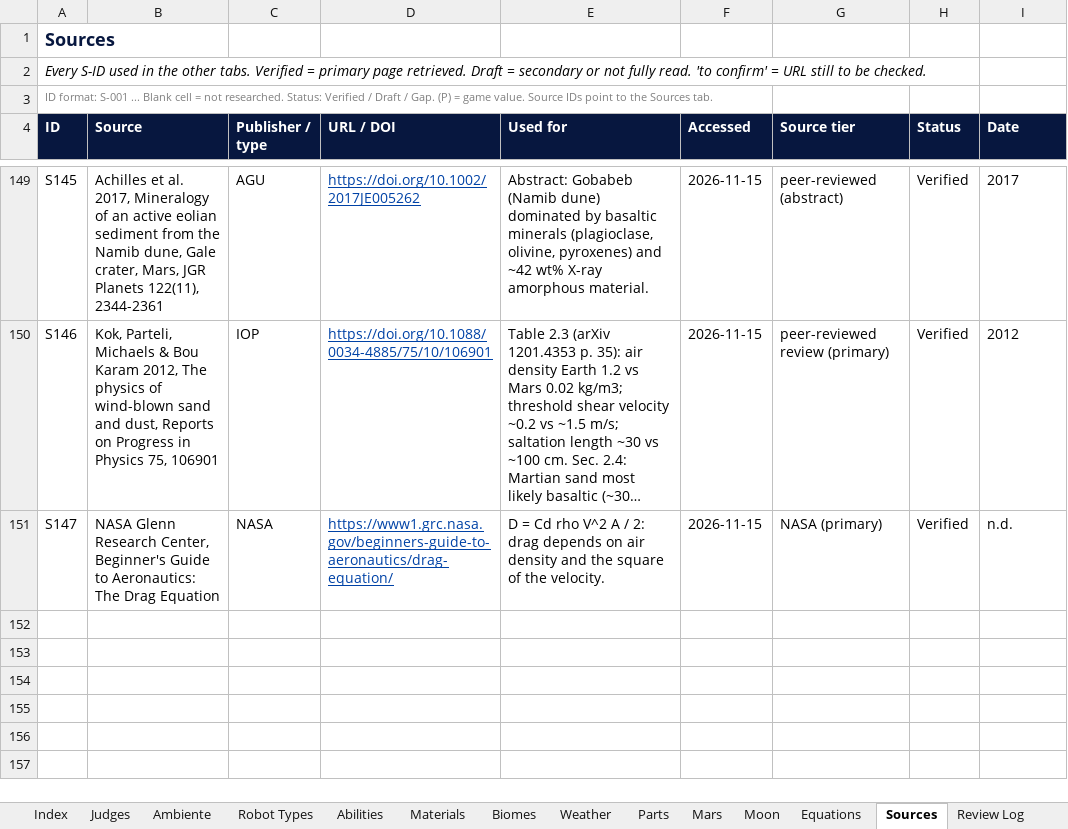
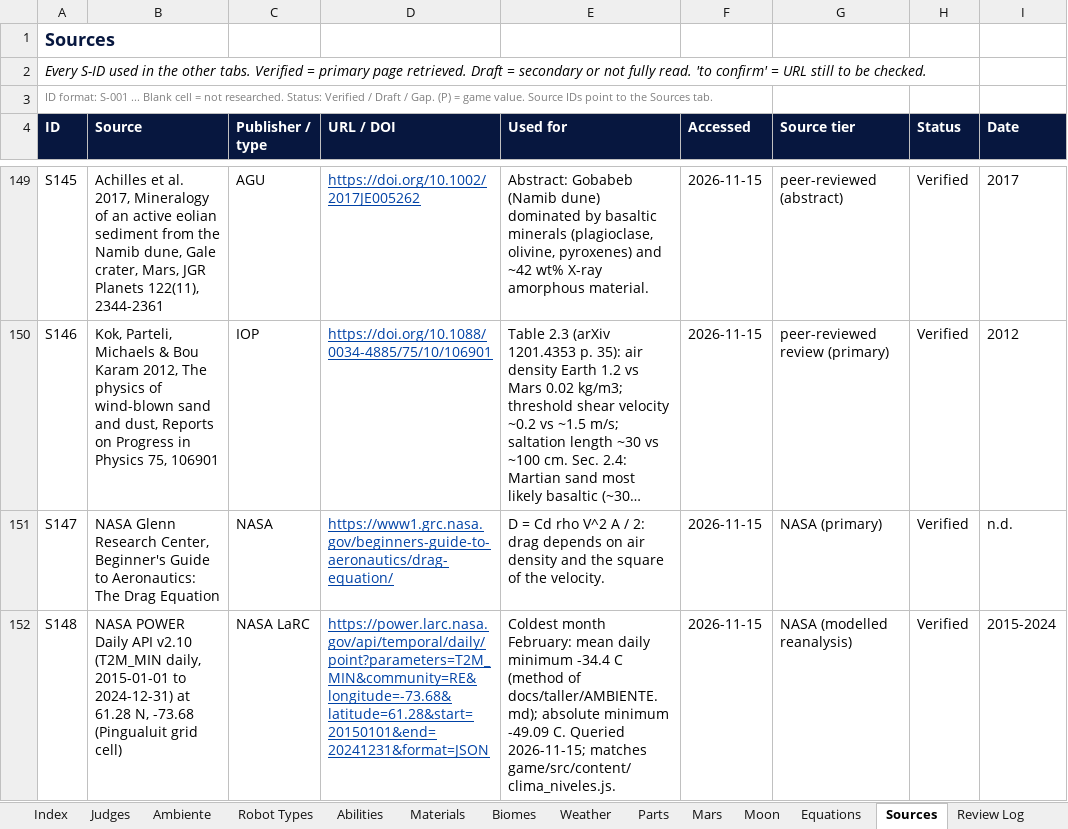
Before and after one commit to Niettzche/spaceapps-2026, an Excel workbook: docs/taller/Space_Apps_Game_Data.xlsx, sheet Sources, drawn as a sheet; only a part is shown, gaps mark what is left out; long unchanged cells end in …; values as stored, in another font and other column widths than the file's, no borders; conditional formats and table styles not drawn; the diff names each change by its address in the sheet, - before the commit and + after, or states it on an @@ line.

```diff
--- a/docs/taller/Space_Apps_Game_Data.xlsx (sheet Sources)
+++ b/docs/taller/Space_Apps_Game_Data.xlsx (sheet Sources)
+row 152: S148 | NASA POWER Daily API v2.10 (T2M_MIN daily, 2015-01-01 to 2024-12-31) at 61.28 N, -73.68 (Pingualuit grid cell) | NASA LaRC | https://power.larc.nasa.gov/api/temporal/daily/point?parameters=T2M_MIN&community=RE&longitude=-73.68&latitude=61.28&start=20150101&end=20241231&format=JSON | Coldest month February: mean daily minimum -34.4 C (method of docs/taller/AMBIENTE.md); absolute minimum -49.09 C. Queried 2026-11-15; matches game/src/content/clima_niveles.js. | 2026-11-15 | NASA (modelled reanalysis) | Verified | 2015-2024
```
Also changed, not shown: sheet Ambiente, 3 other files.
